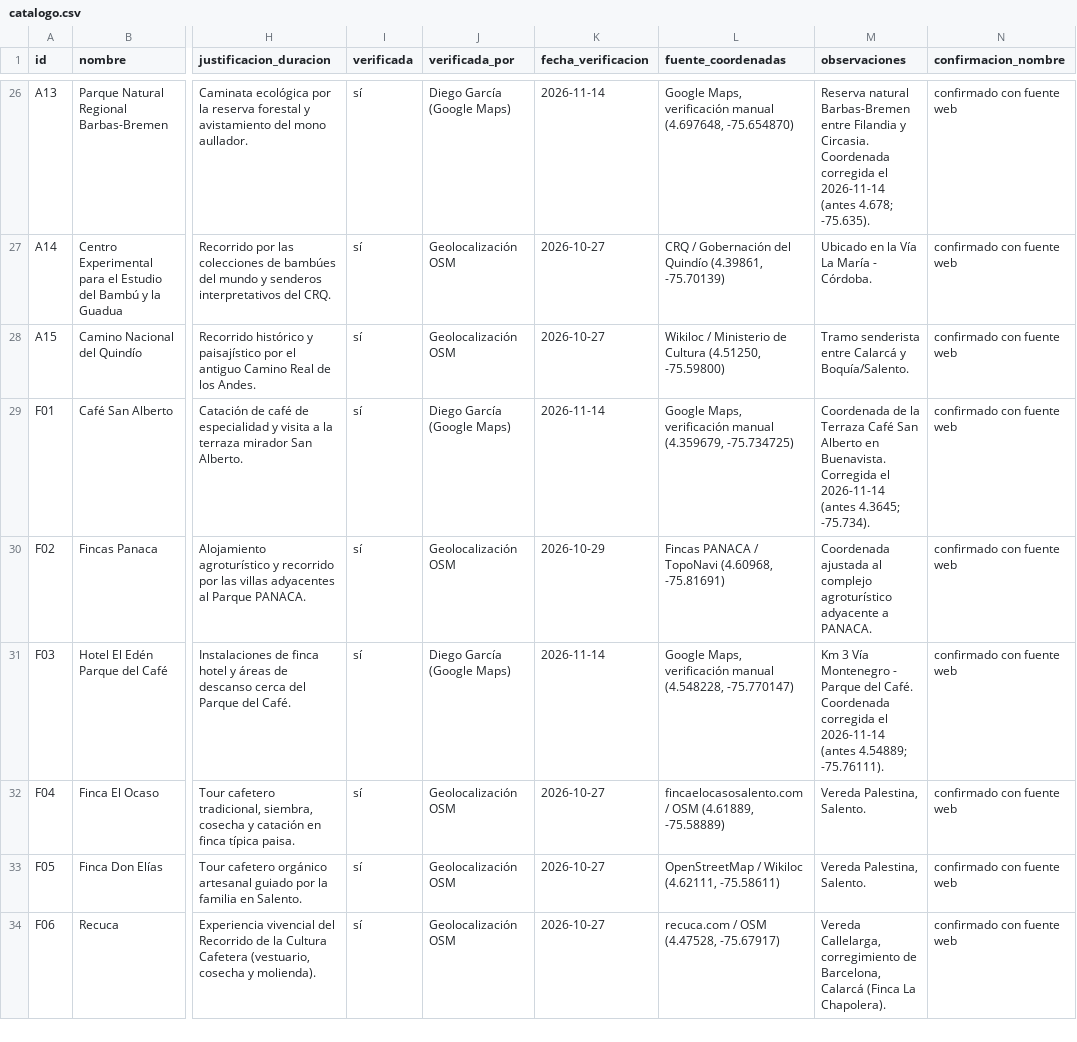
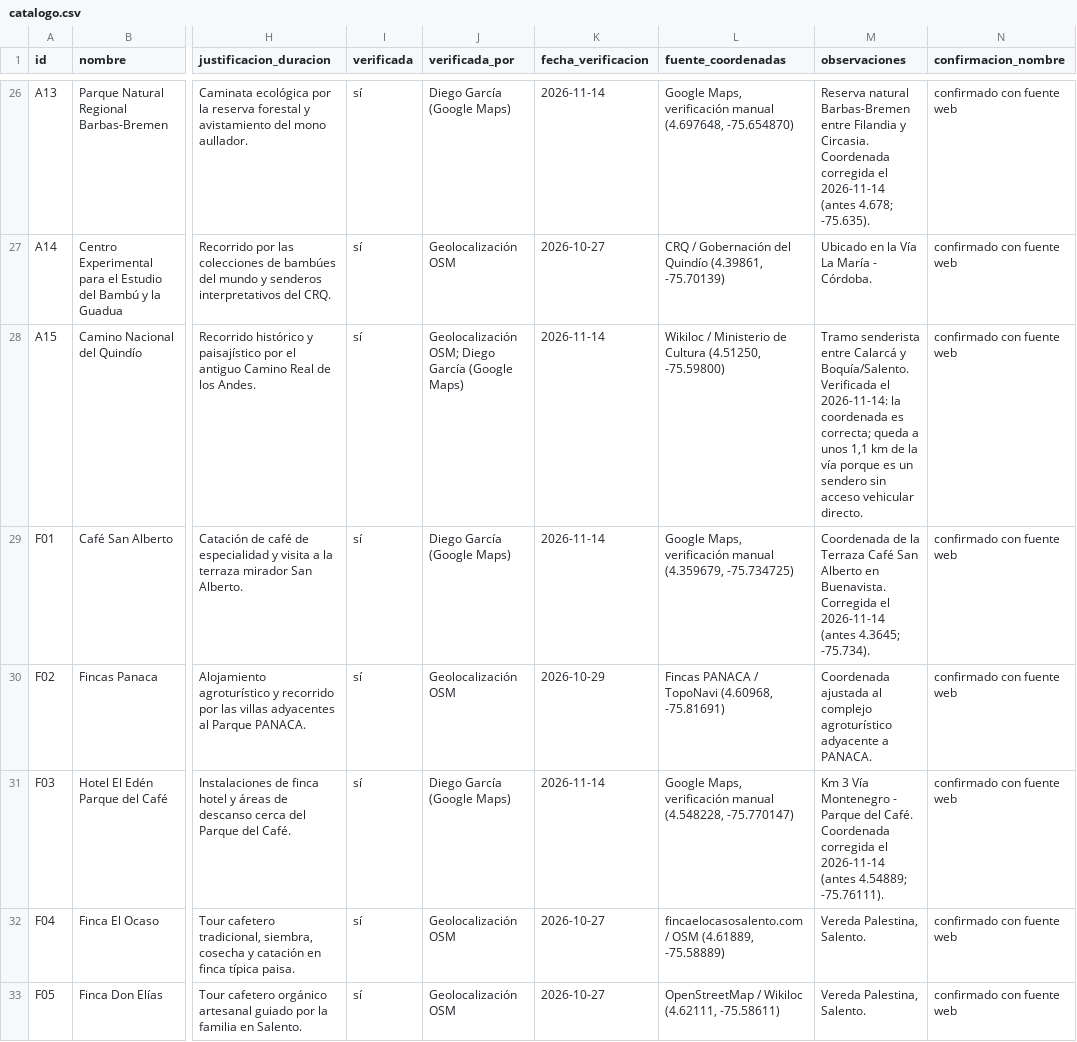
Before and after one commit to DavidPosso882/Proyecto_analisis_algoritmos, a CSV file: data/catalogo/catalogo.csv, drawn as a sheet; only a part is shown, gaps mark what is left out; the shorter side is filled out with more unchanged rows; the diff covers the shown part only; the diff names each change by its address in the sheet, - before the commit and + after, or states it on an @@ line.

Commit message:
fix(catalogo): verificar coordenadas de A15 y F07

```diff
--- a/data/catalogo/catalogo.csv
+++ b/data/catalogo/catalogo.csv
-J28 (verificada_por): Geolocalización OSM
+J28 (verificada_por): Geolocalización OSM; Diego García (Google Maps)
-K28 (fecha_verificacion): 2026-10-27
+K28 (fecha_verificacion): 2026-11-14
-M28 (observaciones): …y Boquía/Salento.
+M28 (observaciones): …y Boquía/Salento. Verificada el 2026-11-14: la coordenada es correcta; queda a unos 1,1 km de la vía porque es un sendero sin acceso vehicular directo.
```
Also changed, not shown: 3 edited cells elsewhere in this file.
